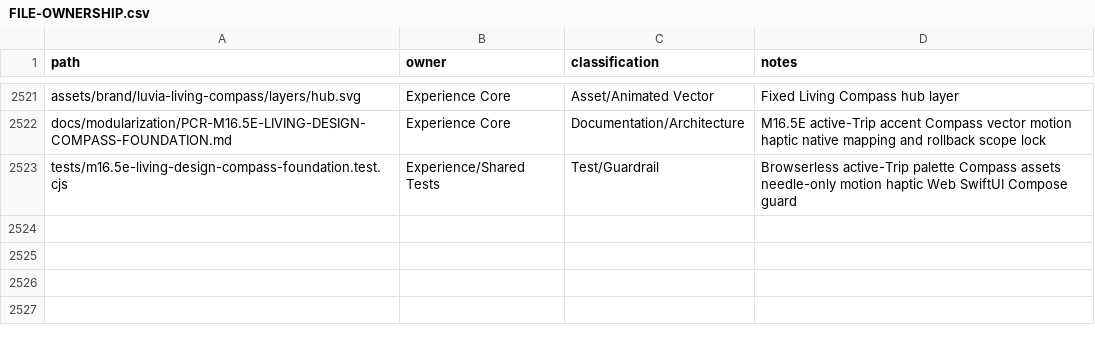
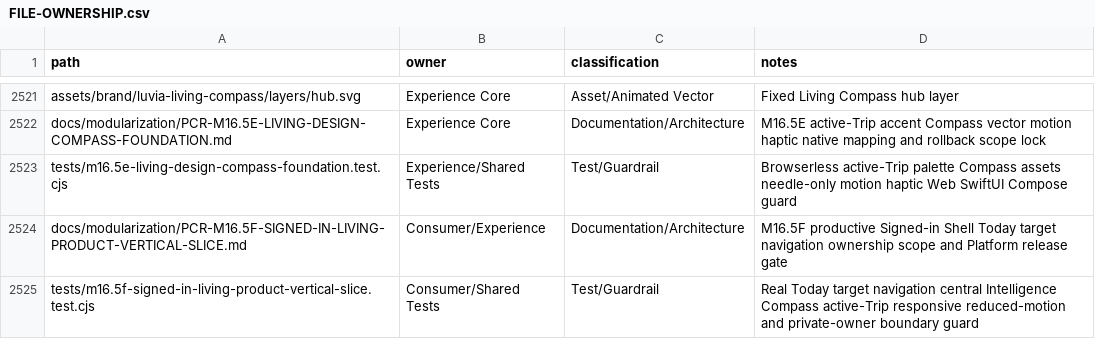
Before and after one commit to fklaas/luvia, a CSV file: docs/modularization/FILE-OWNERSHIP.csv, drawn as a sheet; only a part is shown, gaps mark what is left out; the diff names each change by its address in the sheet, - before the commit and + after, or states it on an @@ line.

Commit message:
feat(m16.5f): adopt living signed-in product surface

```diff
--- a/docs/modularization/FILE-OWNERSHIP.csv
+++ b/docs/modularization/FILE-OWNERSHIP.csv
+row 2524: docs/modularization/PCR-M16.5F-SIGNED-IN-LIVING-PRODUCT-VERTICAL-SLICE.md | Consumer/Experience | Documentation/Architecture | M16.5F productive Signed-in Shell Today target navigation ownership scope and Platform release gate
+row 2525: tests/m16.5f-signed-in-living-product-vertical-slice.test.cjs | Consumer/Shared Tests | Test/Guardrail | Real Today target navigation central Intelligence Compass active-Trip responsive reduced-motion and private-owner boundary guard
```
Also changed, not shown: 9 other files.
